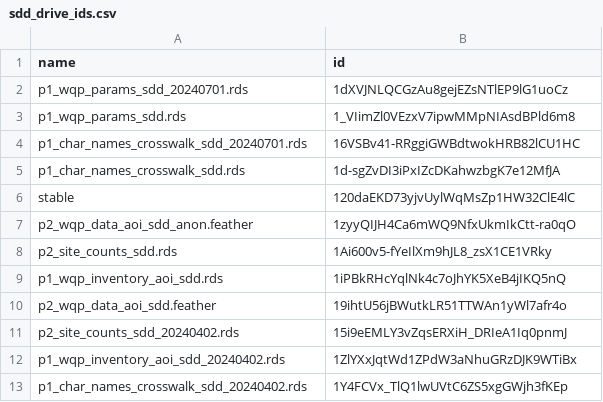
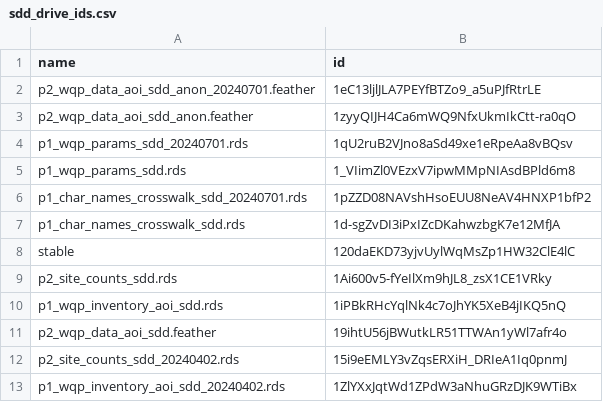
Before and after one commit to mbrousil/AquaMatch_download_WQP, a CSV file: 2_download/out/sdd_drive_ids.csv, drawn as a sheet; only a part is shown; the shorter side is filled out with more unchanged rows.

```diff
--- a/2_download/out/sdd_drive_ids.csv
+++ b/2_download/out/sdd_drive_ids.csv
@@ -1,8 +1,9 @@
 name,id
-p1_wqp_params_sdd_20240701.rds,1dXVJNLQCGzAu8gejEZsNTlEP9lG1uoCz
+p2_wqp_data_aoi_sdd_anon_20240701.feather,1eC13ljlJLA7PEYfBTZo9_a5uPJfRtrLE
+p2_wqp_data_aoi_sdd_anon.feather,1zyyQIJH4Ca6mWQ9NfxUkmIkCtt-ra0qO
+p1_wqp_params_sdd_20240701.rds,1qU2ruB2VJno8aSd49xe1eRpeAa8vBQsv
 p1_wqp_params_sdd.rds,1_VIimZl0VEzxV7ipwMMpNIAsdBPld6m8
-p1_char_names_crosswalk_sdd_20240701.rds,16VSBv41-RRggiGWBdtwokHRB82lCU1HC
+p1_char_names_crosswalk_sdd_20240701.rds,1pZZD08NAVshHsoEUU8NeAV4HNXP1bfP2
 p1_char_names_crosswalk_sdd.rds,1d-sgZvDI3iPxIZcDKahwzbgK7e12MfJA
 stable,120daEKD73yjvUylWqMsZp1HW32ClE4lC
-p2_wqp_data_aoi_sdd_anon.feather,1zyyQIJH4Ca6mWQ9NfxUkmIkCtt-ra0qO
 p2_site_counts_sdd.rds,1Ai600v5-fYeIlXm9hJL8_zsX1CE1VRky
```
Also changed, not shown: 2_download/out/chl_drive_ids.csv, 2_download/out/doc_drive_ids.csv, 2 other files.
